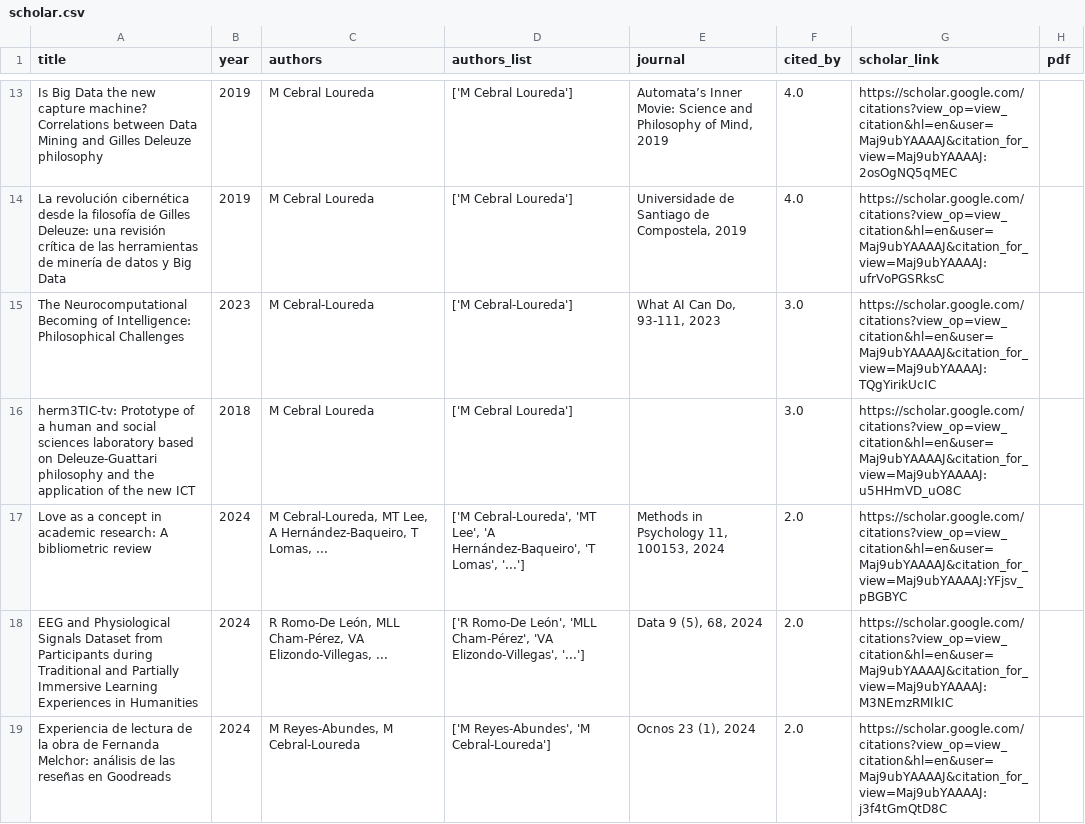
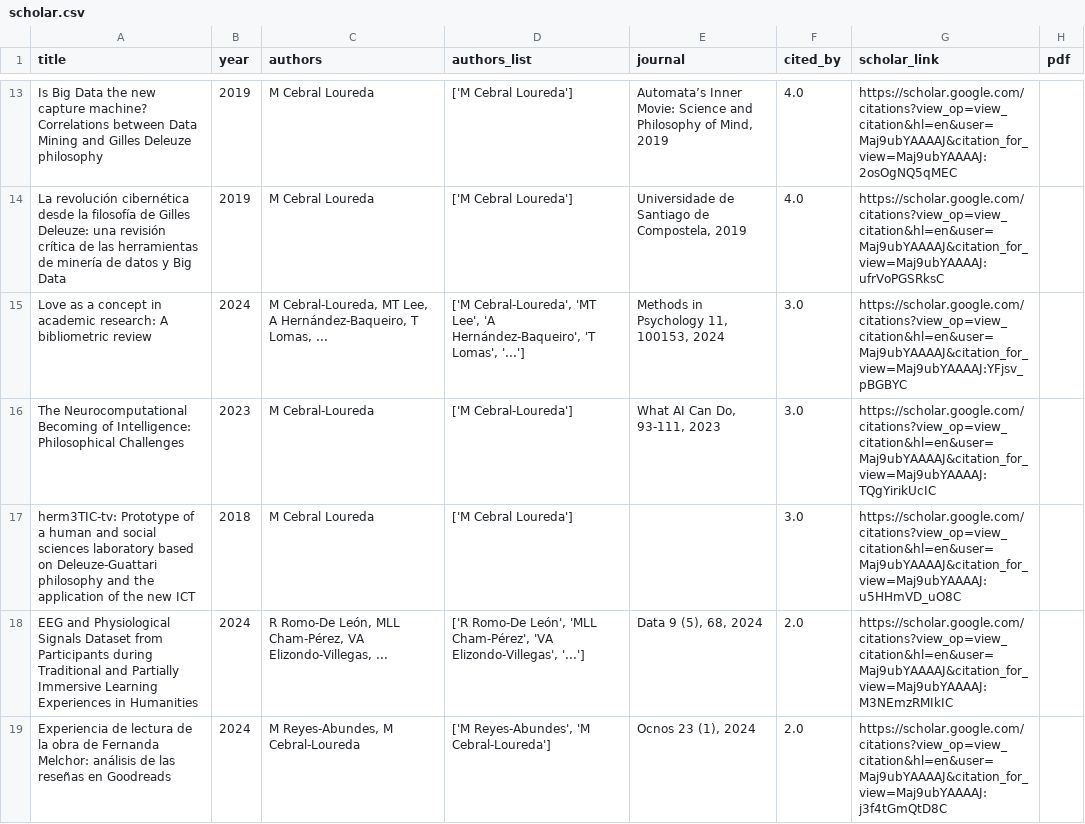
Before and after one commit to mancebral/personalWebsite, a CSV file: scholar.csv, drawn as a sheet; only a part is shown, gaps mark what is left out.

```diff
--- a/scholar.csv
+++ b/scholar.csv
@@ -14,5 +14,5 @@ Is Big Data the new capture machine? Correlations between Data Mining and Gilles
 La revolución cibernética desde la filosofía de Gilles Deleuze: una revisión crítica de las herramientas de minería de datos y Big Data,2019,M Cebral Loureda,['M Cebral Loureda'],"Universidade de Santiago de Compostela, 2019",4.0,https://scholar.google.com/citations?view_op=view_citation&hl=en&user=Maj9ubYAAAAJ&citation_for_view=Maj9ubYAAAAJ:ufrVoPGSRksC,
+Love as a concept in academic research: A bibliometric review,2024,"M Cebral-Loureda, MT Lee, A Hernández-Baqueiro, T Lomas, ...","['M Cebral-Loureda', 'MT Lee', 'A Hernández-Baqueiro', 'T Lomas', '...']","Methods in Psychology 11, 100153, 2024",3.0,https://scholar.google.com/citations?view_op=view_citation&hl=en&user=Maj9ubYAAAAJ&citation_for_view=Maj9ubYAAAAJ:YFjsv_pBGBYC,
 The Neurocomputational Becoming of Intelligence: Philosophical Challenges,2023,M Cebral-Loureda,['M Cebral-Loureda'],"What AI Can Do, 93-111, 2023",3.0,https://scholar.google.com/citations?view_op=view_citation&hl=en&user=Maj9ubYAAAAJ&citation_for_view=Maj9ubYAAAAJ:TQgYirikUcIC,
 herm3TIC-tv: Prototype of a human and social sciences laboratory based on Deleuze-Guattari philosophy and the application of the new ICT,2018,M Cebral Loureda,['M Cebral Loureda'],,3.0,https://scholar.google.com/citations?view_op=view_citation&hl=en&user=Maj9ubYAAAAJ&citation_for_view=Maj9ubYAAAAJ:u5HHmVD_uO8C,
-Love as a concept in academic research: A bibliometric review,2024,"M Cebral-Loureda, MT Lee, A Hernández-Baqueiro, T Lomas, ...","['M Cebral-Loureda', 'MT Lee', 'A Hernández-Baqueiro', 'T Lomas', '...']","Methods in Psychology 11, 100153, 2024",2.0,https://scholar.google.com/citations?view_op=view_citation&hl=en&user=Maj9ubYAAAAJ&citation_for_view=Maj9ubYAAAAJ:YFjsv_pBGBYC,
 EEG and Physiological Signals Dataset from Participants during Traditional and Partially Immersive Learning Experiences in Humanities,2024,"R Romo-De León, MLL Cham-Pérez, VA Elizondo-Villegas, ...","['R Romo-De León', 'MLL Cham-Pérez', 'VA Elizondo-Villegas', '...']","Data 9 (5), 68, 2024",2.0,https://scholar.google.com/citations?view_op=view_citation&hl=en&user=Maj9ubYAAAAJ&citation_for_view=Maj9ubYAAAAJ:M3NEmzRMIkIC,
```
Also changed, not shown: scholar_profile.csv, 2 other files.
